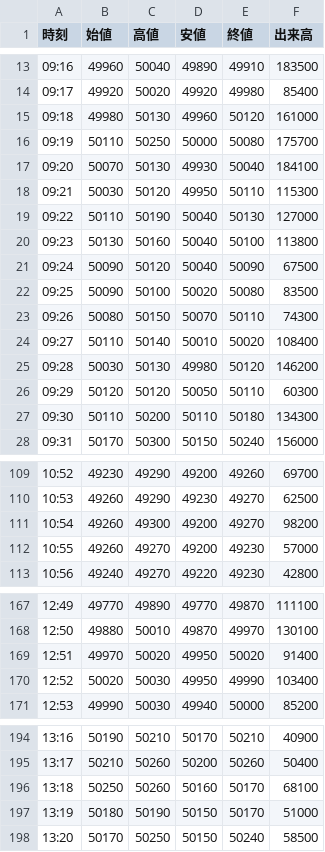
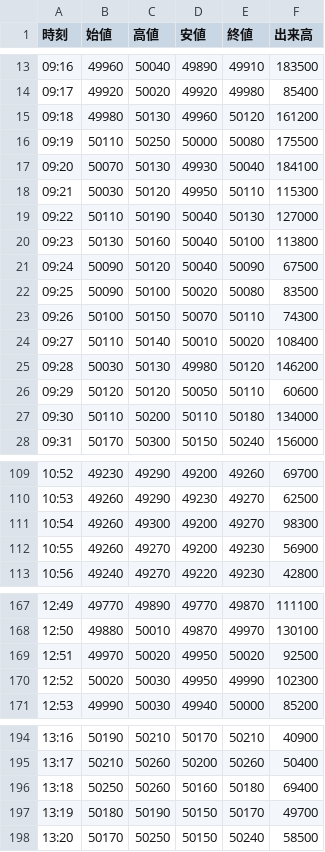
Before and after one commit to yayuta417/kioxia-stock-data, a CSV file: 1分足/285A_1分足_2026-09-16.csv, drawn as a sheet; only a part is shown, gaps mark what is left out; the diff covers the shown part only.

```diff
--- a/1分足/285A_1分足_2026-09-16.csv
+++ b/1分足/285A_1分足_2026-09-16.csv
@@ -14,4 +14,4 @@
 09:17,49920,50020,49920,49980,85400
-09:18,49980,50130,49960,50120,161000
-09:19,50110,50250,50000,50080,175700
+09:18,49980,50130,49960,50120,161200
+09:19,50110,50250,50000,50080,175500
 09:20,50070,50130,49930,50040,184100
@@ -22,7 +22,7 @@
 09:25,50090,50100,50020,50080,83500
-09:26,50080,50150,50070,50110,74300
+09:26,50100,50150,50070,50110,74300
 09:27,50110,50140,50010,50020,108400
 09:28,50030,50130,49980,50120,146200
-09:29,50120,50120,50050,50110,60300
-09:30,50110,50200,50110,50180,134300
+09:29,50120,50120,50050,50110,60600
+09:30,50110,50200,50110,50180,134000
 09:31,50170,50300,50150,50240,156000
@@ -110,4 +110,4 @@
 10:53,49260,49290,49230,49270,62500
-10:54,49260,49300,49200,49270,98200
-10:55,49260,49270,49200,49230,57000
+10:54,49260,49300,49200,49270,98300
+10:55,49260,49270,49200,49230,56900
 10:56,49240,49270,49220,49230,42800
@@ -168,4 +168,4 @@
 12:50,49880,50010,49870,49970,130100
-12:51,49970,50020,49950,50020,91400
-12:52,50020,50030,49950,49990,103400
+12:51,49970,50020,49950,50020,92500
+12:52,50020,50030,49950,49990,102300
 12:53,49990,50030,49940,50000,85200
@@ -195,4 +195,4 @@
 13:17,50210,50260,50200,50260,50400
-13:18,50250,50260,50160,50170,68100
-13:19,50180,50190,50150,50170,51000
+13:18,50250,50260,50160,50180,69400
+13:19,50180,50190,50150,50170,49700
 13:20,50170,50250,50150,50240,58500
```
Also changed, not shown: 2 edited cells elsewhere in this file, 1分足/285A_1分足_2026-09-15.csv, 1分足/285A_1分足_2026-09-17.csv, 6 other files.
